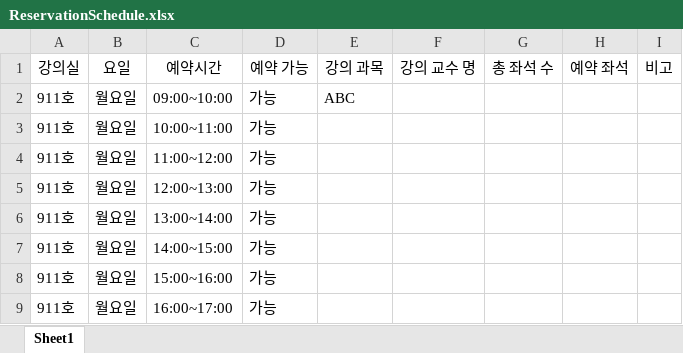
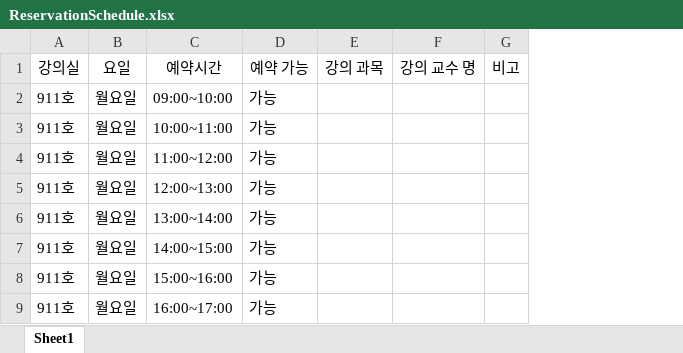
Before and after one commit to Brightyum/LectureRoomReservation, an Excel workbook: src/main/java/db/ReservationSchedule.xlsx, sheet Sheet1, drawn as a sheet; only a part is shown; values as stored, in another font and other column widths than the file's, no borders; the diff names each change by its address in the sheet, - before the commit and + after, or states it on an @@ line.

Commit message:
fix) 불필요한 내용 삭제

```diff
--- a/src/main/java/db/ReservationSchedule.xlsx (sheet Sheet1)
+++ b/src/main/java/db/ReservationSchedule.xlsx (sheet Sheet1)
-column G, row 1: 총 좌석 수
-column H, row 1: 예약 좌석
-E2: ABC
+E2: (empty)
```
